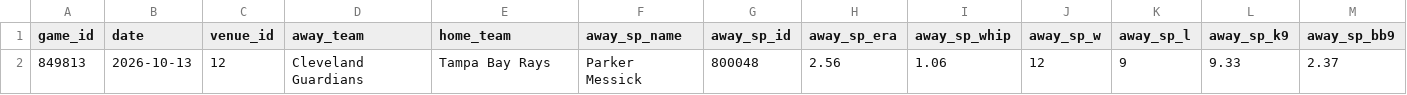
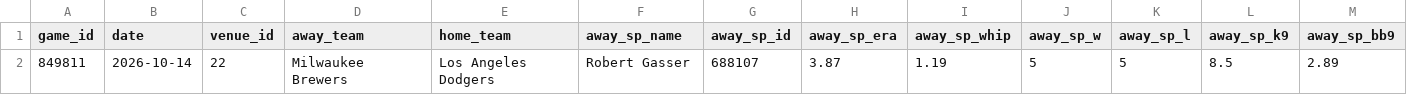
Before and after one commit to ByteLogic214/mlb-proyeccion, a CSV file: data/today_games.csv, drawn as a sheet; only a part is shown; removed rows and columns are numbered as before the commit, all else as after; rows hold the shown columns only; the diff names each change by its address in the sheet, - before the commit and + after, or states it on an @@ line.

```diff
--- a/data/today_games.csv
+++ b/data/today_games.csv
-row 2: 849813 | 2026-10-13 | 12 | Cleveland Guardians | Tampa Bay Rays | Parker Messick | 800048 | 2.56 | 1.06 | 12 | 9 | 9.33 | 2.37
+row 2: 849811 | 2026-10-14 | 22 | Milwaukee Brewers | Los Angeles Dodgers | Robert Gasser | 688107 | 3.87 | 1.19 | 5 | 5 | 8.5 | 2.89
```
